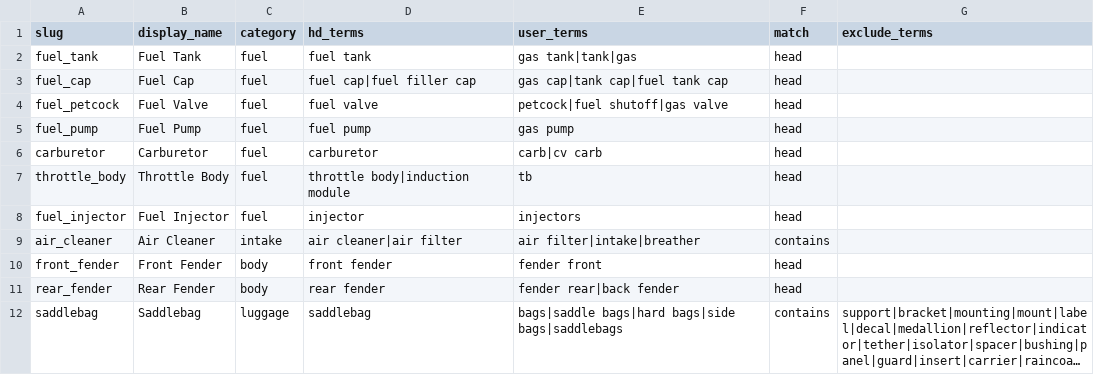
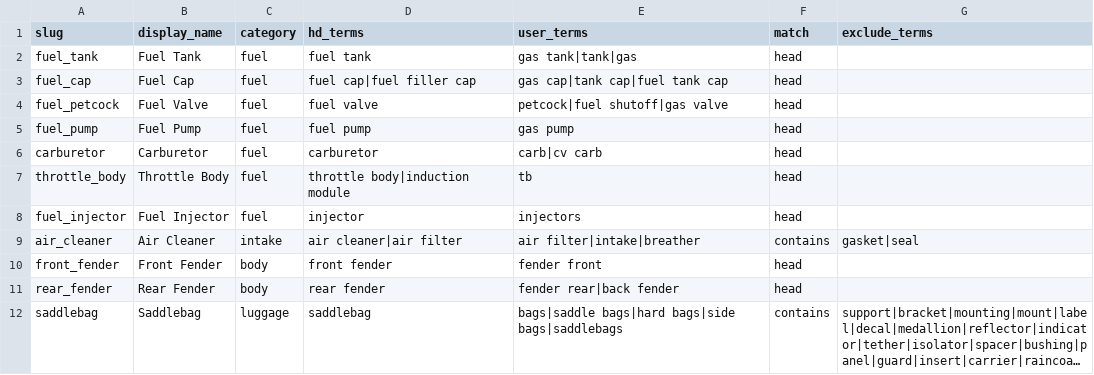
Before and after one commit to duyachoppalot-oss/hd-chop, a CSV file: data/seed/concepts_seed.csv, drawn as a sheet; only a part is shown; long unchanged cells end in ….

```diff
--- a/data/seed/concepts_seed.csv
+++ b/data/seed/concepts_seed.csv
@@ -8,3 +8,3 @@ throttle_body,Throttle Body,fuel,throttle body|induction module,tb,head,
 fuel_injector,Fuel Injector,fuel,injector,injectors,head,
-air_cleaner,Air Cleaner,intake,air cleaner|air filter,air filter|intake|breather,contains,
+air_cleaner,Air Cleaner,intake,air cleaner|air filter,air filter|intake|breather,contains,gasket|seal
 front_fender,Front Fender,body,front fender,fender front,head,
```
Also changed, not shown: 3 other files.
